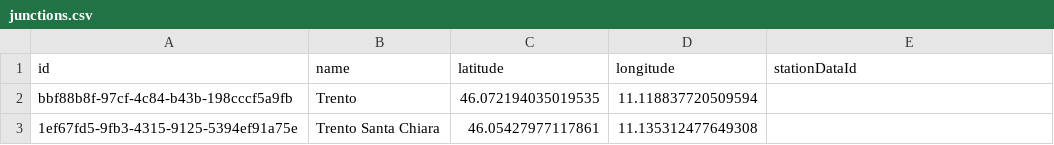
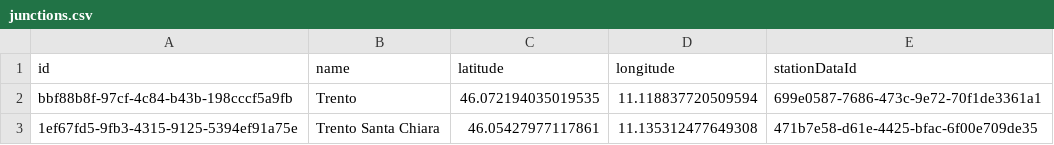
Before and after one commit to DispatchNet/TRE, a CSV file: D3_DispatchNet/code/src/csv_database/data/junctions.csv, drawn as a sheet.

Commit message:
fix csv database

```diff
--- a/D3_DispatchNet/code/src/csv_database/data/junctions.csv
+++ b/D3_DispatchNet/code/src/csv_database/data/junctions.csv
@@ -1,3 +1,3 @@
 id,name,latitude,longitude,stationDataId
-bbf88b8f-97cf-4c84-b43b-198cccf5a9fb,Trento,46.072194035019535,11.118837720509594
-1ef67fd5-9fb3-4315-9125-5394ef91a75e,Trento Santa Chiara,46.05427977117861,11.135312477649308
+bbf88b8f-97cf-4c84-b43b-198cccf5a9fb,Trento,46.072194035019535,11.118837720509594,699e0587-7686-473c-9e72-70f1de3361a1,
+1ef67fd5-9fb3-4315-9125-5394ef91a75e,Trento Santa Chiara,46.05427977117861,11.135312477649308,471b7e58-d61e-4425-bfac-6f00e709de35
```
Also changed, not shown: 1 other file.
